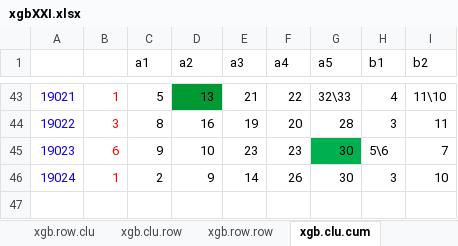
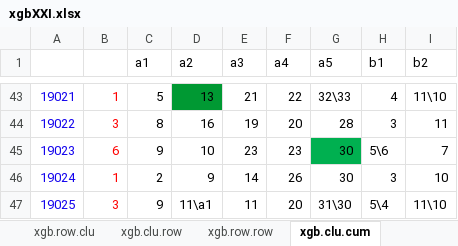
Before and after one commit to dlt-lee/dlt, an Excel workbook: xgbXXI.xlsx, sheet xgb.clu.cum, drawn as a sheet; only a part is shown, gaps mark what is left out; values as stored, in another font and other column widths than the file's, no borders; charts and pictures not drawn; 7 other sheets too large or unreadable and not compared; the diff names each change by its address in the sheet, - before the commit and + after, or states it on an @@ line.

```diff
--- a/xgbXXI.xlsx (sheet xgb.clu.cum)
+++ b/xgbXXI.xlsx (sheet xgb.clu.cum)
+row 47: 19025 | 3 | 9 | 11\a1 | 11 | 20 | 31\30 | 5\4 | 11\10
```
Also changed, not shown: sheet xgb.row.cum, sheet row.xgb.average, sheet clu.xgb.average, charts or pictures, 5 other files.
